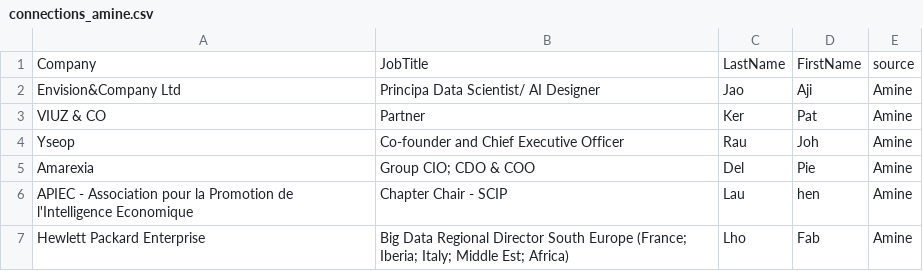
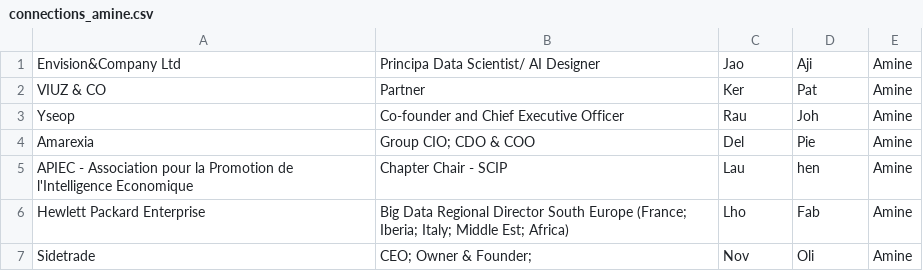
Before and after one commit to AlexYg98/noSQL, a CSV file: connections_amine.csv, drawn as a sheet; only a part is shown; the shorter side is filled out with more unchanged rows; the diff names each change by its address in the sheet, - before the commit and + after, or states it on an @@ line.

Commit message:
Update connections_amine.csv

```diff
--- a/connections_amine.csv
+++ b/connections_amine.csv
-row 1: Company | JobTitle | LastName | FirstName | source
```
